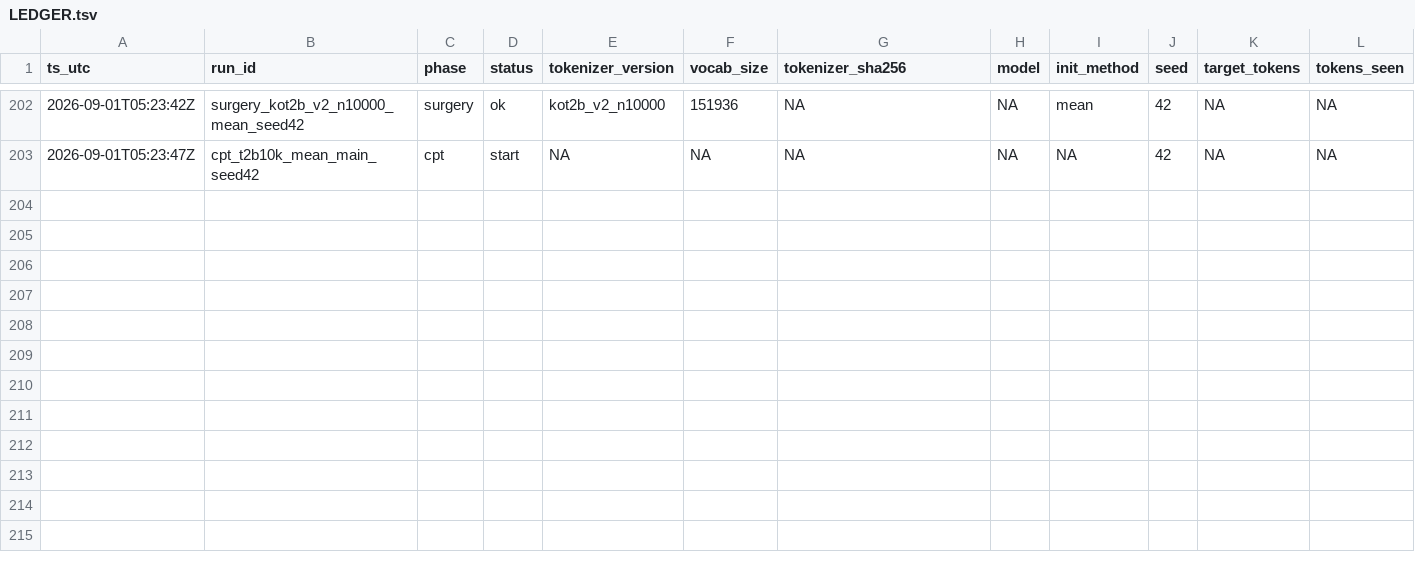
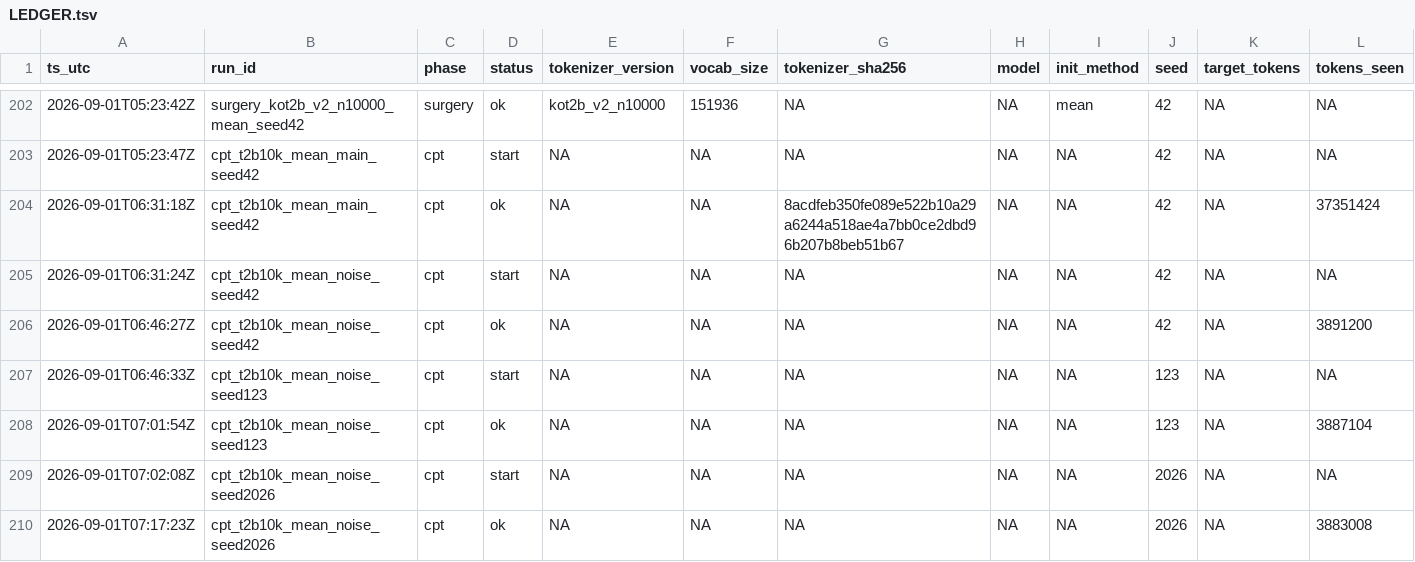
Before and after one commit to jinsan02/kotokenlab, a TSV file: experiments/LEDGER.tsv, drawn as a sheet; only a part is shown, gaps mark what is left out; rows hold the shown columns only; the diff names each change by its address in the sheet, - before the commit and + after, or states it on an @@ line.

Commit message:
record(cpt): N=10,000 — 노출 4.4배에도 회복률이 안 움직였다
Phase 3 의 진단이 틀렸다. '새 토큰 중앙값 발화 143회라 못 배웠다' 고 보고
N 을 1/3 로 줄이면 격차가 줄 것으로 예측했다. 노출은 실제로 늘었다.

                중앙값 발화   0회    100회 미만   회복률
  N=30,000         143       11.8%    39.7%      65.4%
  N=10,000         623        7.2%    15.2%      65.9%

4.4배 늘었는데 회복률은 +0.5%p 다. 반면 데이터를 43% 더 준 등토큰은
+2.8%p 를 냈다. 데이터를 더 주는 것은 조금 듣고, 토큰당 노출을 늘리는
것은 거의 안 듣는다.

N=10,000 의 격차가 작아 보이는 것(0.4296 -> 0.3597)은 더 잘 배워서가 아니라
덜 망가진 채로 출발해서다 (step0 2.1918 vs 2.3803). 회복 비율은 같다.

168.5MB Equal-Raw-Data 최종:
  C0        ko 1.137540   T2a       ko 1.136817
  N=30,000  ko 1.567095   N=10,000  ko 1.497272

N=10,000 은 새 조건이라 sigma 를 따로 쟀다 — 한국어 0.001166 (17.5MB x 3seed).
그 sigma 로 판정하면 C0 대비 +31.62%, 308 sigma 악화다. 영어·코드도 악화.

사전 등록 예측('격차가 줄되 C0 를 넘지는 못한다')이 두 실험 모두 맞았다.
'조건부 긍정' 분기는 발동하지 않으므로 N=20,000 은 돌리지 않는다.

병목이 무엇인지는 아직 모른다. tie_word_embeddings 가 유력한 후보지만
(노름 보정·정렬이 반증된 것과 같은 구조를 가리킨다) 검증하지 않았다.
가설로만 적는다.

Run-Id: cpt_t2b10k_mean_main_seed42
Ledger: experiments/LEDGER.tsv,experiments/lm_metrics.tsv,experiments/train_curve.tsv,experiments/artifacts.tsv
Config-SHA256: 43a54b48b1863462e643c5298761ac4b4ce68462599e0fc35650a76e38e01e16

```diff
--- a/experiments/LEDGER.tsv
+++ b/experiments/LEDGER.tsv
+row 204: 2026-09-01T06:31:18Z | cpt_t2b10k_mean_main_seed42 | cpt | ok | NA | NA | 8acdfeb350fe089e522b10a29a6244a518ae4a7bb0ce2dbd96b207b8beb51b67 | NA | NA | 42 | NA | 37351424
+row 205: 2026-09-01T06:31:24Z | cpt_t2b10k_mean_noise_seed42 | cpt | start | NA | NA | NA | NA | NA | 42 | NA | NA
+row 206: 2026-09-01T06:46:27Z | cpt_t2b10k_mean_noise_seed42 | cpt | ok | NA | NA | NA | NA | NA | 42 | NA | 3891200
+row 207: 2026-09-01T06:46:33Z | cpt_t2b10k_mean_noise_seed123 | cpt | start | NA | NA | NA | NA | NA | 123 | NA | NA
+row 208: 2026-09-01T07:01:54Z | cpt_t2b10k_mean_noise_seed123 | cpt | ok | NA | NA | NA | NA | NA | 123 | NA | 3887104
+row 209: 2026-09-01T07:02:08Z | cpt_t2b10k_mean_noise_seed2026 | cpt | start | NA | NA | NA | NA | NA | 2026 | NA | NA
+row 210: 2026-09-01T07:17:23Z | cpt_t2b10k_mean_noise_seed2026 | cpt | ok | NA | NA | NA | NA | NA | 2026 | NA | 3883008
```
Also changed, not shown: experiments/artifacts.tsv, 9 other files.
